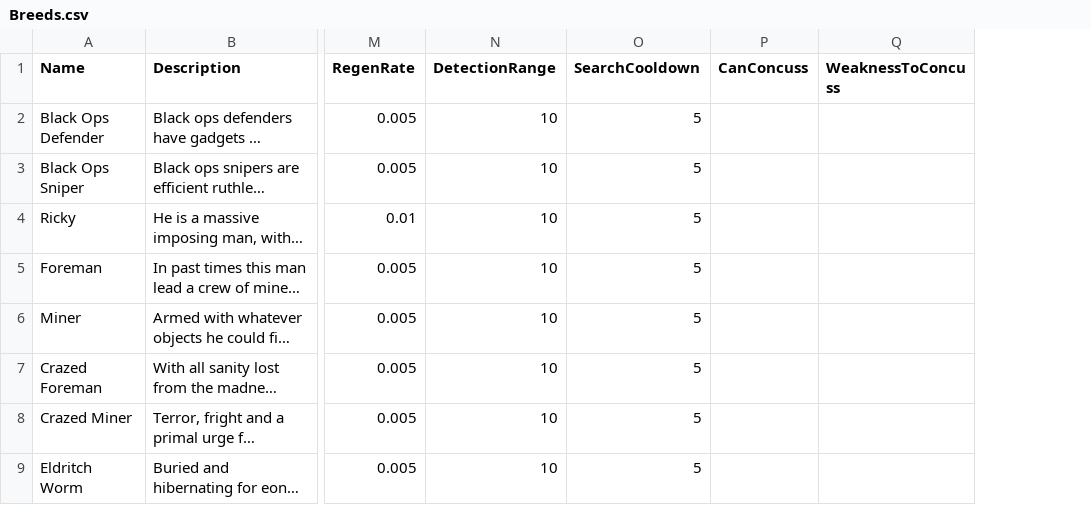
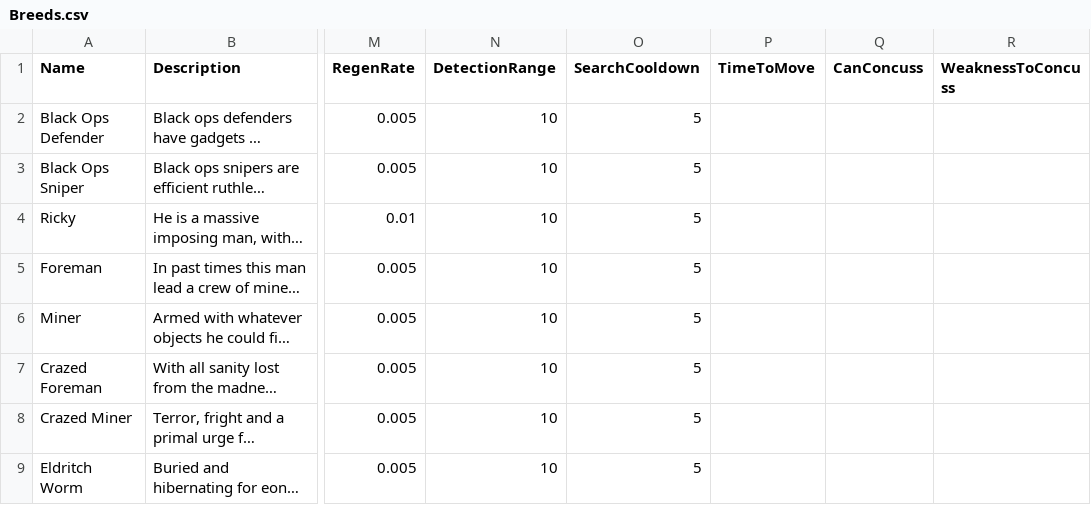
Before and after one commit to DavidFidge/MarsUndiscovered, a CSV file: MarsUndiscovered/Content/Breeds.csv, drawn as a sheet; only a part is shown, gaps mark what is left out; long unchanged cells end in …; the diff names each change by its address in the sheet, - before the commit and + after, or states it on an @@ line.

Commit message:
Fix wrigglers throwing exceptions. Add wriggler tiles. Dont load breeds in a static constructor since there's not a good stack trace.

```diff
--- a/MarsUndiscovered/Content/Breeds.csv
+++ b/MarsUndiscovered/Content/Breeds.csv
+column P (TimeToMove), empty
```
Also changed, not shown: 12 other files.
